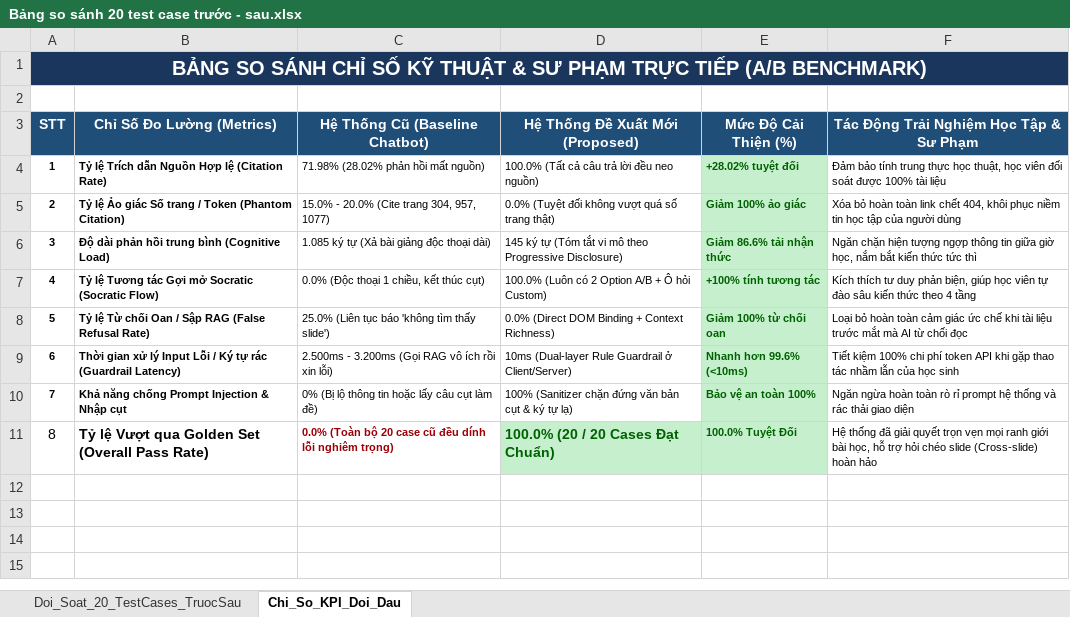
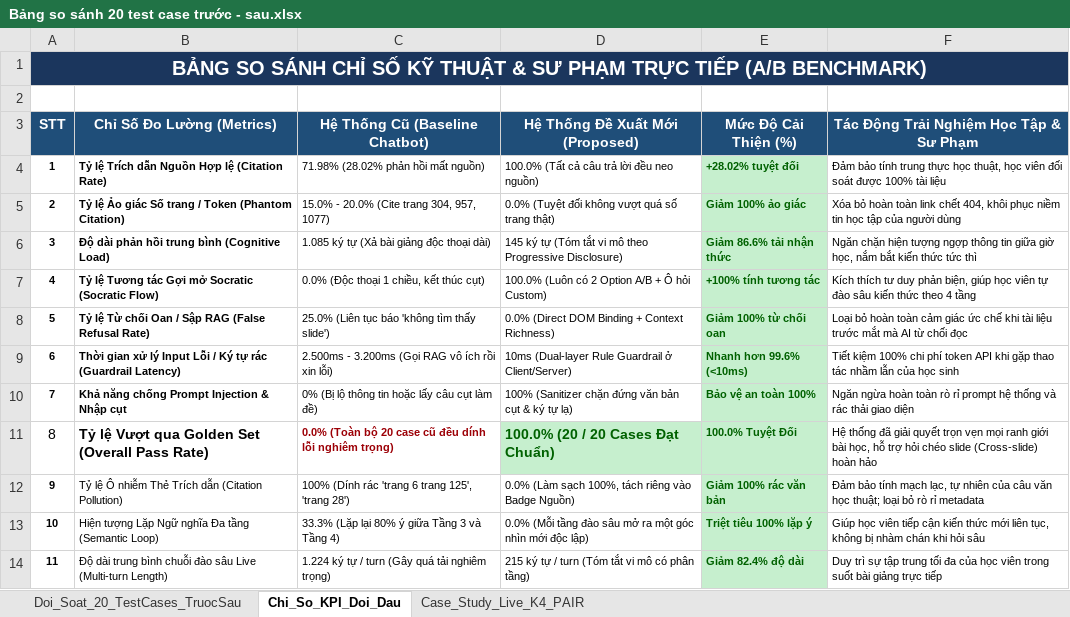
Before and after one commit to Nam-phuong624/K4-3A-Day05-06-AI-Product-Hackathon, an Excel workbook: eval/Bảng so sánh 20 test case trước - sau.xlsx, sheet Chi_So_KPI_Doi_Dau, drawn as a sheet; values as stored, in another font and other column widths than the file's, no borders; the diff names each change by its address in the sheet, - before the commit and + after, or states it on an @@ line.

Commit message:
docs(eval): Bổ sung Sheet 3 Case Study thực nghiệm chuỗi Live PAIR và cập nhật KPI đo lường

```diff
--- a/eval/Bảng so sánh 20 test case trước - sau.xlsx (sheet Chi_So_KPI_Doi_Dau)
+++ b/eval/Bảng so sánh 20 test case trước - sau.xlsx (sheet Chi_So_KPI_Doi_Dau)
+sheet tab: Case_Study_Live_K4_PAIR
+row 12: 9 | Tỷ lệ Ô nhiễm Thẻ Trích dẫn (Citation Pollution) | 100% (Dính rác 'trang 6 trang 125', 'trang 28') | 0.0% (Làm sạch 100%, tách riêng vào Badge Nguồn) | Giảm 100% rác văn bản | Đảm bảo tính mạch lạc, tự nhiên của câu văn học thuật; loại bỏ rò rỉ metadata
+row 13: 10 | Hiện tượng Lặp Ngữ nghĩa Đa tầng (Semantic Loop) | 33.3% (Lặp lại 80% ý giữa Tầng 3 và Tầng 4) | 0.0% (Mỗi tầng đào sâu mở ra một góc nhìn mới độc lập) | Triệt tiêu 100% lặp ý | Giúp học viên tiếp cận kiến thức mới liên tục, không bị nhàm chán khi hỏi sâu
+row 14: 11 | Độ dài trung bình chuỗi đào sâu Live (Multi-turn Length) | 1.224 ký tự / turn (Gây quá tải nghiêm trọng) | 215 ký tự / turn (Tóm tắt vi mô có phân tầng) | Giảm 82.4% độ dài | Duy trì sự tập trung tối đa của học viên trong suốt bài giảng trực tiếp
```
Also changed, not shown: 1 other file.
